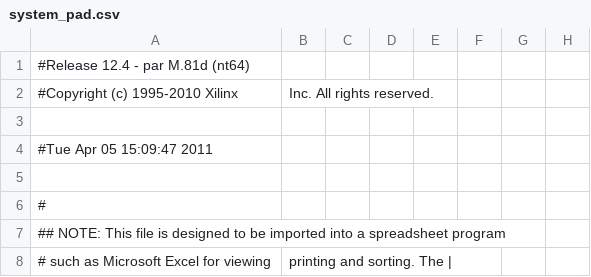
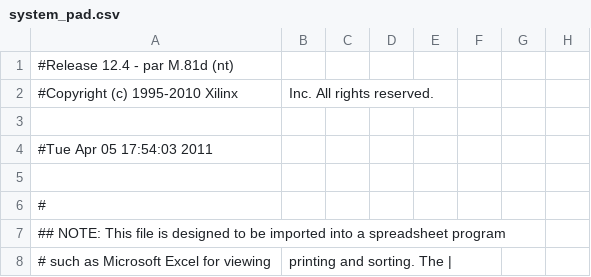
Before and after one commit to nburek/FPGArcade, a CSV file: FPGArcade/implementation/system_pad.csv, drawn as a sheet; only a part is shown; the diff names each change by its address in the sheet, - before the commit and + after, or states it on an @@ line.

```diff
--- a/FPGArcade/implementation/system_pad.csv
+++ b/FPGArcade/implementation/system_pad.csv
-A1: #Release 12.4 - par M.81d (nt64)
+A1: #Release 12.4 - par M.81d (nt)
-A4: #Tue Apr 05 15:09:47 2011
+A4: #Tue Apr 05 17:54:03 2011
```
Also changed, not shown: 51 other files.
